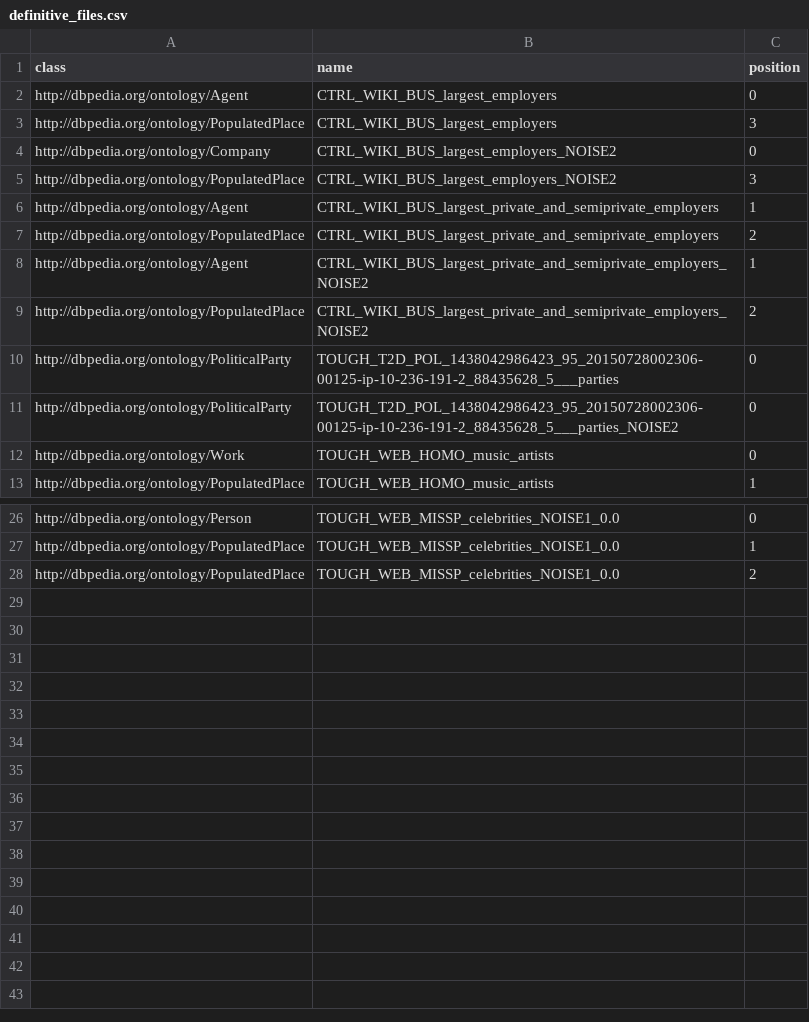
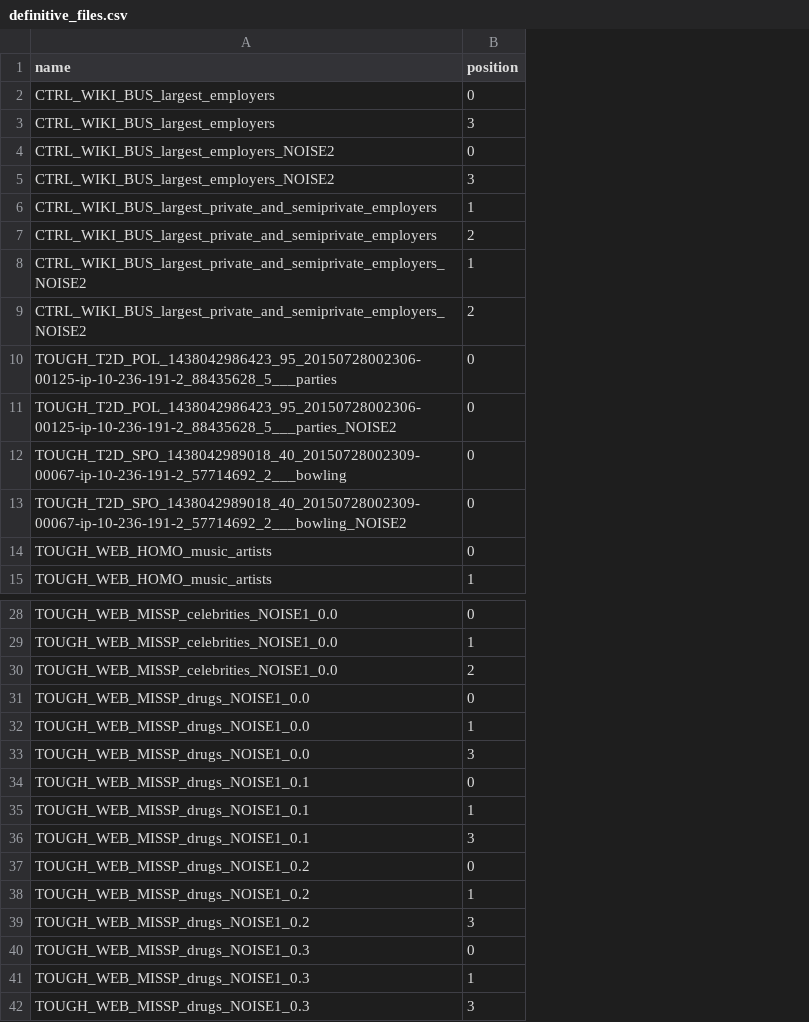
Before and after one commit to maxiior/Column-Type-Annotation, a CSV file: definitive_files.csv, drawn as a sheet; only a part is shown, gaps mark what is left out; removed rows and columns are numbered as before the commit, all else as after; the diff names each change by its address in the sheet, - before the commit and + after, or states it on an @@ line.

```diff
--- a/definitive_files.csv
+++ b/definitive_files.csv
-column A (class), rows 2-13: http://dbpedia.org/ontology/Agent | http://dbpedia.org/ontology/PopulatedPlace | http://dbpedia.org/ontology/Company | http://dbpedia.org/ontology/PopulatedPlace | http://dbpedia.org/ontology/Agent | http://dbpedia.org/ontology/PopulatedPlace | http://dbpedia.org/ontology/Agent | http://dbpedia.org/ontology/PopulatedPlace | http://dbpedia.org/ontology/PoliticalParty | http://dbpedia.org/ontology/PoliticalParty | http://dbpedia.org/ontology/Work | http://dbpedia.org/ontology/PopulatedPlace; rows 26-28: http://dbpedia.org/ontology/Person | http://dbpedia.org/ontology/PopulatedPlace | http://dbpedia.org/ontology/PopulatedPlace
+row 12: TOUGH_T2D_SPO_1438042989018_40_20150728002309-00067-ip-10-236-191-2_57714692_2___bowling | 0
+row 13: TOUGH_T2D_SPO_1438042989018_40_20150728002309-00067-ip-10-236-191-2_57714692_2___bowling_NOISE2 | 0
+row 31: TOUGH_WEB_MISSP_drugs_NOISE1_0.0 | 0
+row 32: TOUGH_WEB_MISSP_drugs_NOISE1_0.0 | 1
+row 33: TOUGH_WEB_MISSP_drugs_NOISE1_0.0 | 3
+row 34: TOUGH_WEB_MISSP_drugs_NOISE1_0.1 | 0
+row 35: TOUGH_WEB_MISSP_drugs_NOISE1_0.1 | 1
+row 36: TOUGH_WEB_MISSP_drugs_NOISE1_0.1 | 3
+row 37: TOUGH_WEB_MISSP_drugs_NOISE1_0.2 | 0
+row 38: TOUGH_WEB_MISSP_drugs_NOISE1_0.2 | 1
+row 39: TOUGH_WEB_MISSP_drugs_NOISE1_0.2 | 3
+row 40: TOUGH_WEB_MISSP_drugs_NOISE1_0.3 | 0
+row 41: TOUGH_WEB_MISSP_drugs_NOISE1_0.3 | 1
+row 42: TOUGH_WEB_MISSP_drugs_NOISE1_0.3 | 3
```
Also changed, not shown: items_classes.csv, model_submission.csv, 7 other files.
